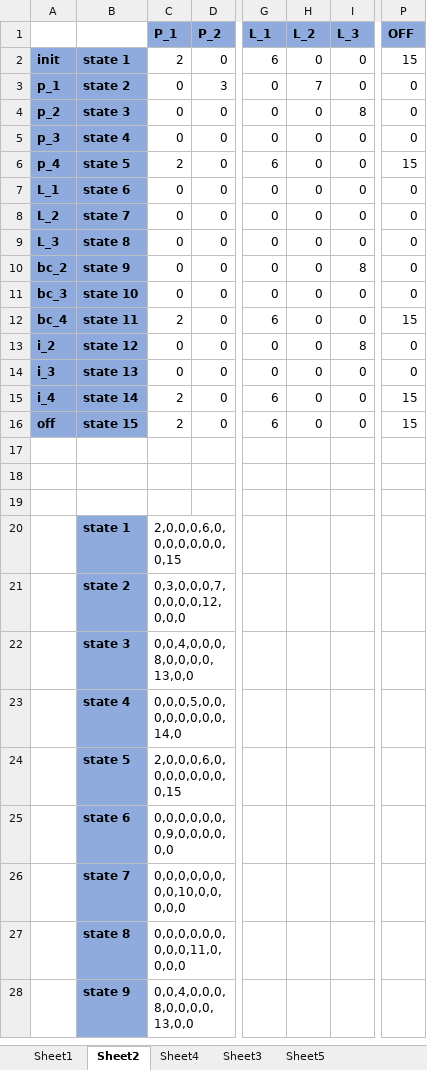
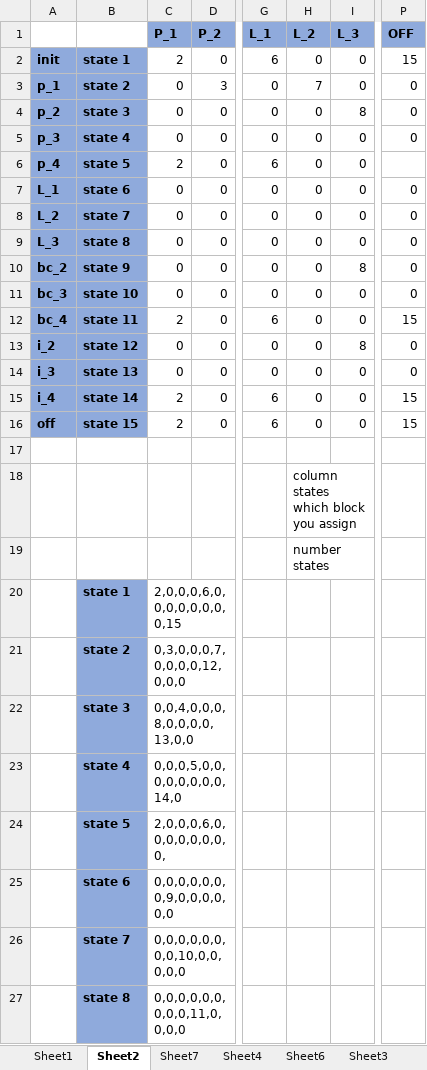
Before and after one commit to gpiotti/minizinc_forecast, an Excel workbook: dfa simplified.xlsx, sheet Sheet2, drawn as a sheet; only a part is shown, gaps mark what is left out; the shorter side is filled out with more unchanged rows; values as stored, in another font and other column widths than the file's, no borders; conditional formats not drawn; the diff names each change by its address in the sheet, - before the commit and + after, or states it on an @@ line.

```diff
--- a/dfa simplified.xlsx (sheet Sheet2)
+++ b/dfa simplified.xlsx (sheet Sheet2)
+sheet tab: Sheet7
+sheet tab: Sheet6
-P6 (OFF): 15
+P6 (OFF): (empty)
-H18 (L_2): (empty)
+H18 (L_2): column states which block you assign
-H19 (L_2): (empty)
+H19 (L_2): number states
-C24 (P_1): 2,0,0,0,6,0,0,0,0,0,0,0,0,15
+C24 (P_1): 2,0,0,0,6,0,0,0,0,0,0,0,0,
```
Also changed, not shown: 2 other files.
